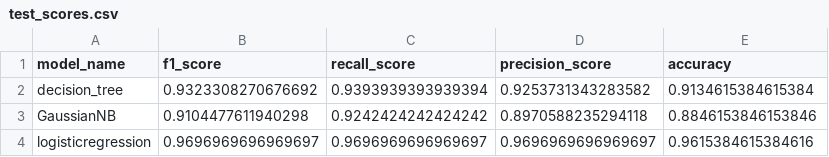
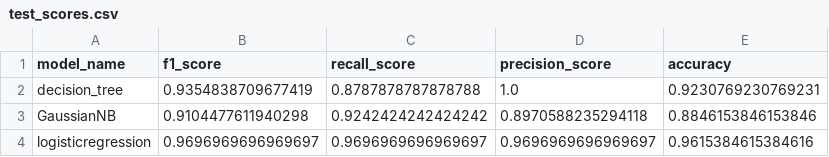
Before and after one commit to deepaksidhu/DSCI522-2020-g22, a CSV file: results/model_scores/test_scores.csv, drawn as a sheet.

```diff
--- a/results/model_scores/test_scores.csv
+++ b/results/model_scores/test_scores.csv
@@ -1,3 +1,3 @@
 model_name,f1_score,recall_score,precision_score,accuracy
-decision_tree,0.9323308270676692,0.9393939393939394,0.9253731343283582,0.9134615384615384
+decision_tree,0.9354838709677419,0.8787878787878788,1.0,0.9230769230769231
 GaussianNB,0.9104477611940298,0.9242424242424242,0.8970588235294118,0.8846153846153846
```
Also changed, not shown: results/model_scores/decisiontreeclassifier_hyperparameters.csv, results/model_scores/gaussiannb_hyperparameters.csv, 9 other files.
